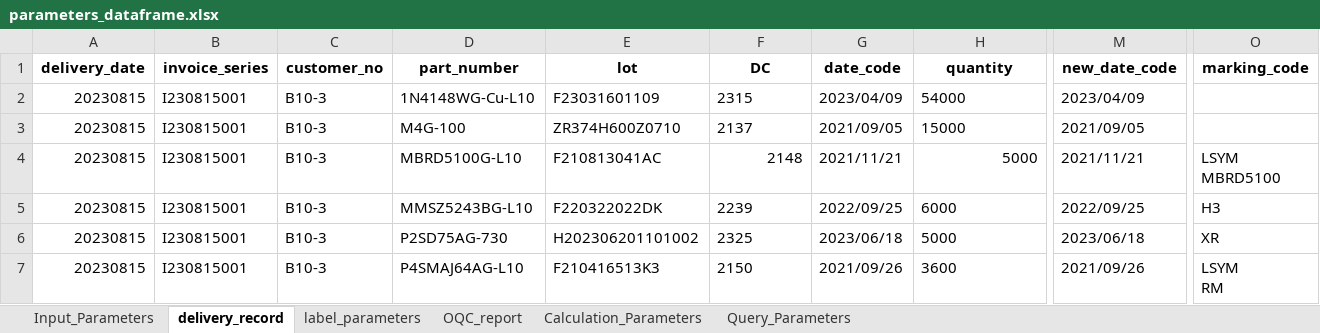
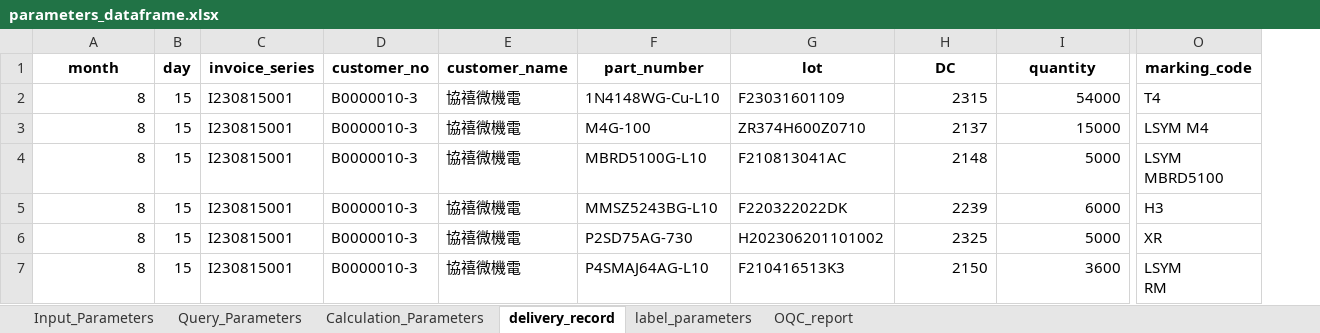
Before and after one commit to unssy/label_printing_20240401, an Excel workbook: parameters_dataframe.xlsx, sheet delivery_record, drawn as a sheet; only a part is shown, gaps mark what is left out; values as stored, in another font and other column widths than the file's, no borders; removed rows and columns are numbered as before the commit, all else as after; the diff names each change by its address in the sheet, - before the commit and + after, or states it on an @@ line.

Commit message:
update delivery record/oqc_report

```diff
--- a/parameters_dataframe.xlsx (sheet delivery_record)
+++ b/parameters_dataframe.xlsx (sheet delivery_record)
@@ sheet tab order changed: Input_Parameters | Query_Parameters | Calculation_Parameters | delivery_record | label_parameters | OQC_report @@
+column B (day), rows 2-7: all 15
+column E (customer_name), rows 2-7: all 協禧微機電
-column G (date_code), rows 2-7: 2023/04/09 | 2021/09/05 | 2021/11/21 | 2022/09/25 | 2023/06/18 | 2021/09/26
-column M (new_date_code), rows 2-7: 2023/04/09 | 2021/09/05 | 2021/11/21 | 2022/09/25 | 2023/06/18 | 2021/09/26
-A1: delivery_date
+A1: month
-A2:A7 (month): 20230815
+A2:A7 (month): 8
-D2:D7 (customer_no): B10-3
+D2:D7 (customer_no): B0000010-3
-H2:H3 alignment: left
+H2:H3 alignment: right
-I2:I3 alignment: left
+I2:I3 alignment: right
-O2 (marking_code): (empty)
+O2 (marking_code): T4
-O3 (marking_code): (empty)
+O3 (marking_code): LSYM M4
-H5:H7 alignment: left
+H5:H7 alignment: right
-I5:I7 alignment: left
+I5:I7 alignment: right
```
Also changed, not shown: sheet Calculation_Parameters, sheet label_parameters, sheet Input_Parameters, sheet Query_Parameters, sheet OQC_report, customer_no.xlsx, 6 other files.
